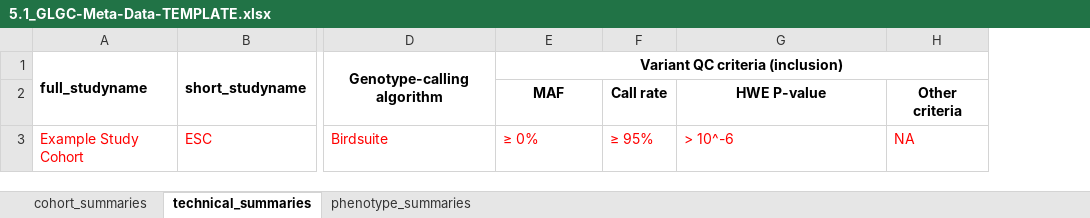
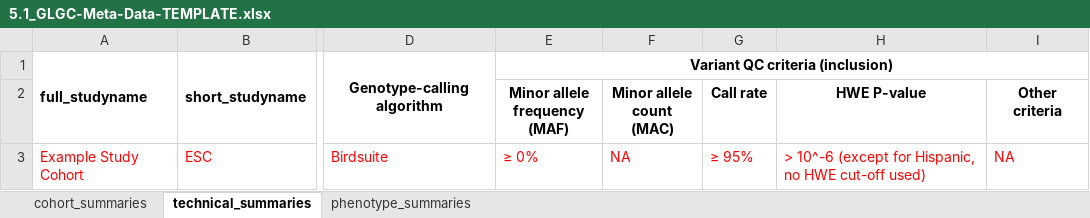
Before and after one commit to jsdron/glgc_internal, an Excel workbook: src/5.1_GLGC-Meta-Data-TEMPLATE.xlsx, sheet technical_summaries, drawn as a sheet; only a part is shown, gaps mark what is left out; values as stored, in another font and other column widths than the file's, no borders; addresses are those after the commit; the diff names each change by its address in the sheet, - before the commit and + after, or states it on an @@ line.

Commit message:
Updates
Updates to scripts and addition of GLGC workflow

```diff
--- a/src/5.1_GLGC-Meta-Data-TEMPLATE.xlsx (sheet technical_summaries)
+++ b/src/5.1_GLGC-Meta-Data-TEMPLATE.xlsx (sheet technical_summaries)
+column F (Minor allele count (MAC)), row 3: NA
-E2: MAF
+E2: Minor allele frequency (MAF)
-H3 (HWE P-value): > 10^-6
+H3 (HWE P-value): > 10^-6 (except for Hispanic, no HWE cut-off used)
```
Also changed, not shown: 8 other files.
